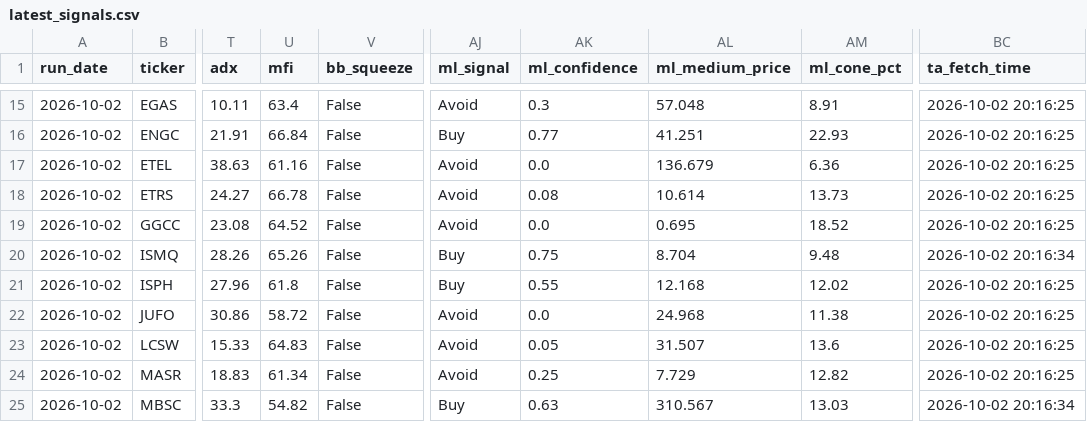
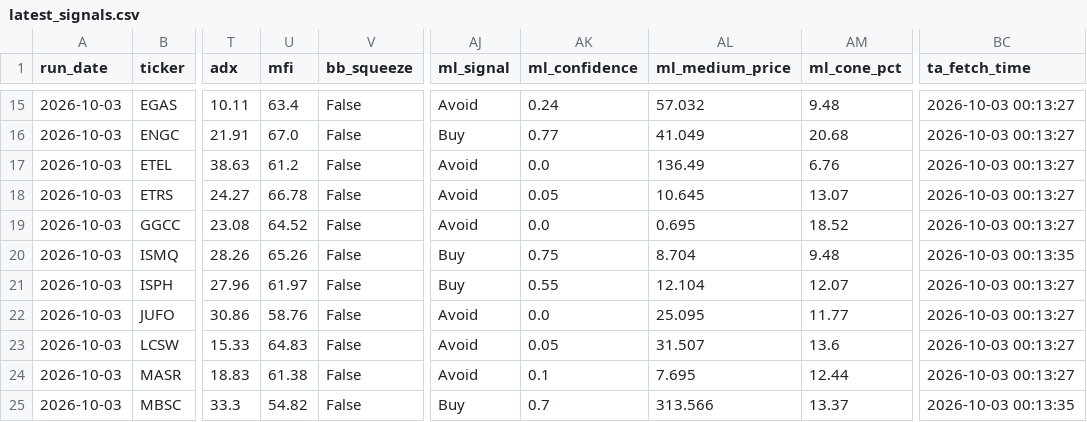
Before and after one commit to ARa2of/Egx-Signals, a CSV file: output/latest_signals.csv, drawn as a sheet; only a part is shown, gaps mark what is left out; the diff covers the shown part only; the diff names each change by its address in the sheet, - before the commit and + after, or states it on an @@ line.

```diff
--- a/output/latest_signals.csv
+++ b/output/latest_signals.csv
-A15:A25 (run_date): 2026-10-02
+A15:A25 (run_date): 2026-10-03
-AK15 (ml_confidence): 0.3
+AK15 (ml_confidence): 0.24
-AL15 (ml_medium_price): 57.048
+AL15 (ml_medium_price): 57.032
-AM15 (ml_cone_pct): 8.91
+AM15 (ml_cone_pct): 9.48
-BC15:BC19 (ta_fetch_time): 2026-10-02 20:16:25
+BC15:BC19 (ta_fetch_time): 2026-10-03 00:13:27
-U16 (mfi): 66.84
+U16 (mfi): 67.0
-AL16 (ml_medium_price): 41.251
+AL16 (ml_medium_price): 41.049
-AM16 (ml_cone_pct): 22.93
+AM16 (ml_cone_pct): 20.68
-U17 (mfi): 61.16
+U17 (mfi): 61.2
-AL17 (ml_medium_price): 136.679
+AL17 (ml_medium_price): 136.49
-AM17 (ml_cone_pct): 6.36
+AM17 (ml_cone_pct): 6.76
-AK18 (ml_confidence): 0.08
+AK18 (ml_confidence): 0.05
-AL18 (ml_medium_price): 10.614
+AL18 (ml_medium_price): 10.645
-AM18 (ml_cone_pct): 13.73
+AM18 (ml_cone_pct): 13.07
-BC20 (ta_fetch_time): 2026-10-02 20:16:34
+BC20 (ta_fetch_time): 2026-10-03 00:13:35
-U21 (mfi): 61.8
+U21 (mfi): 61.97
-AL21 (ml_medium_price): 12.168
+AL21 (ml_medium_price): 12.104
-AM21 (ml_cone_pct): 12.02
+AM21 (ml_cone_pct): 12.07
-BC21:BC24 (ta_fetch_time): 2026-10-02 20:16:25
+BC21:BC24 (ta_fetch_time): 2026-10-03 00:13:27
-U22 (mfi): 58.72
+U22 (mfi): 58.76
-AL22 (ml_medium_price): 24.968
+AL22 (ml_medium_price): 25.095
-AM22 (ml_cone_pct): 11.38
+AM22 (ml_cone_pct): 11.77
-U24 (mfi): 61.34
+U24 (mfi): 61.38
-AK24 (ml_confidence): 0.25
+AK24 (ml_confidence): 0.1
-AL24 (ml_medium_price): 7.729
+AL24 (ml_medium_price): 7.695
-AM24 (ml_cone_pct): 12.82
+AM24 (ml_cone_pct): 12.44
-AK25 (ml_confidence): 0.63
+AK25 (ml_confidence): 0.7
-AL25 (ml_medium_price): 310.567
+AL25 (ml_medium_price): 313.566
-AM25 (ml_cone_pct): 13.03
+AM25 (ml_cone_pct): 13.37
-BC25 (ta_fetch_time): 2026-10-02 20:16:34
+BC25 (ta_fetch_time): 2026-10-03 00:13:35
```
Also changed, not shown: 133 edited cells elsewhere in this file, 3 other files.
